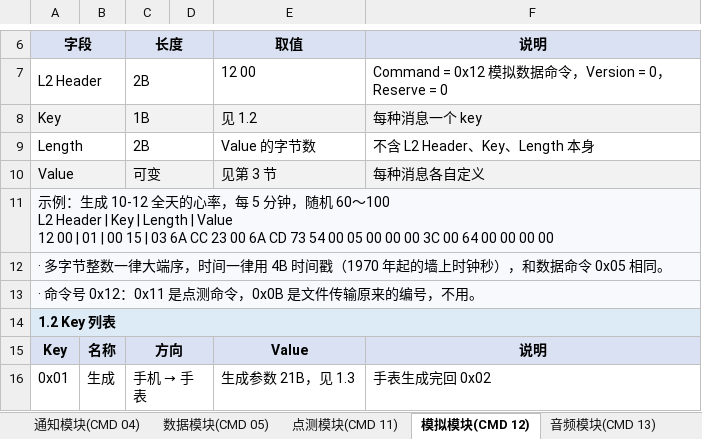
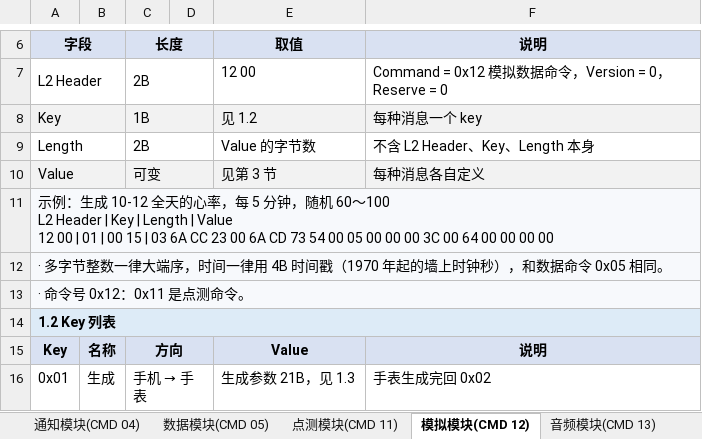
Before and after one commit to realmcu/HoneyProtocol, an Excel workbook: docs/assets/protocol/cavo-realtek-watch-protocol.xlsx, sheet 模拟模块(CMD 12), drawn as a sheet; only a part is shown, gaps mark what is left out; values as stored, in another font and other column widths than the file's, no borders; the diff names each change by its address in the sheet, - before the commit and + after, or states it on an @@ line.

```diff
--- a/docs/assets/protocol/cavo-realtek-watch-protocol.xlsx (sheet 模拟模块(CMD 12))
+++ b/docs/assets/protocol/cavo-realtek-watch-protocol.xlsx (sheet 模拟模块(CMD 12))
-A13 (字段): · 命令号 0x12：0x11 是点测命令，0x0B 是文件传输原来的编号，不用。
+A13 (字段): · 命令号 0x12：0x11 是点测命令。
```
Also changed, not shown: sheet 绑定模块(CMD 03), sheet 日志模块(CMD 0A), sheet 音频模块(CMD 13), sheet 通知模块(CMD 04), sheet 点测模块(CMD 11), sheet 数据模块(CMD 05), 1 more sheet, 13 other files.
